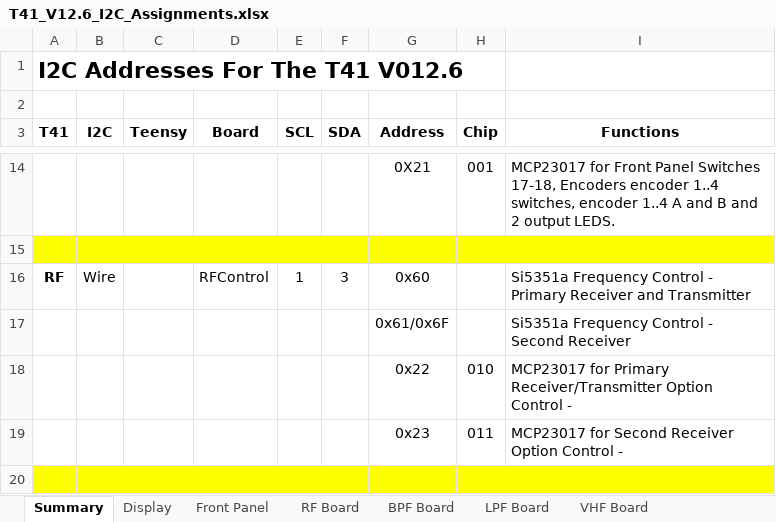
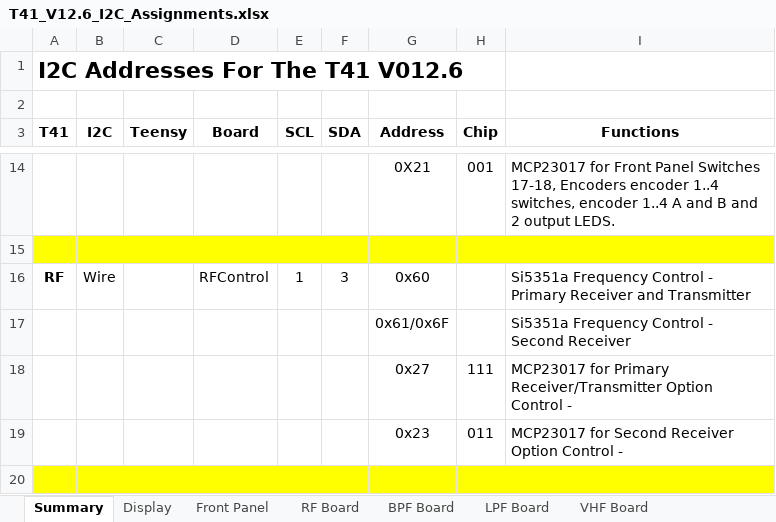
Before and after one commit to DRWJSCHMIDT/T41, an Excel workbook: T41_V012_Files_01-15-24/T41_V012_Design_Documents/T41_V12.6_I2C_Assignments.xlsx, sheet Summary, drawn as a sheet; only a part is shown, gaps mark what is left out; values as stored, in another font and other column widths than the file's, no borders; removed rows and columns are numbered as before the commit, all else as after; the diff names each change by its address in the sheet, - before the commit and + after, or states it on an @@ line.

```diff
--- a/T41_V012_Files_01-15-24/T41_V012_Design_Documents/T41_V12.6_I2C_Assignments.xlsx (sheet Summary)
+++ b/T41_V012_Files_01-15-24/T41_V012_Design_Documents/T41_V12.6_I2C_Assignments.xlsx (sheet Summary)
-row 18:  |  |  |  |  |  | 0x22 | 010 | MCP23017 for Primary Receiver/Transmitter Option Control -
+row 18:  |  |  |  |  |  | 0x27 | 111 | MCP23017 for Primary Receiver/Transmitter Option Control -
```
Also changed, not shown: 1 other file.
